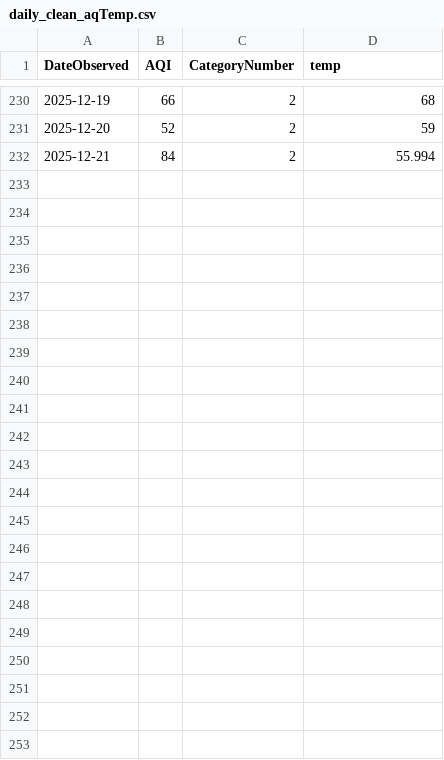
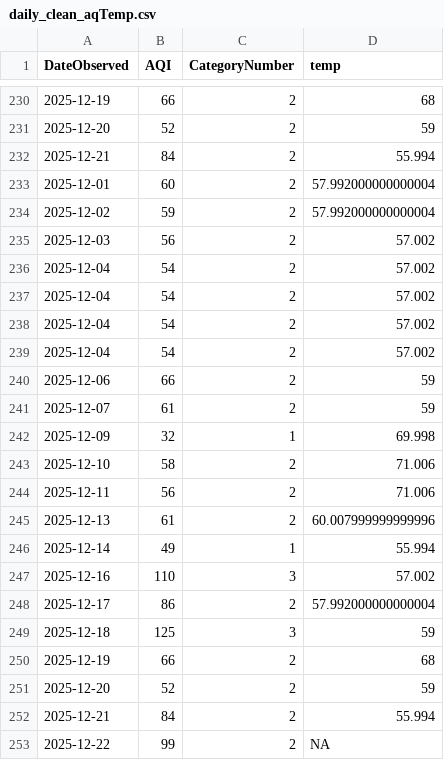
Before and after one commit to LukePapayoanou/LA_AQI-TEMP, a CSV file: weather_proj/daily_clean_aqTemp.csv, drawn as a sheet; only a part is shown, gaps mark what is left out; the diff names each change by its address in the sheet, - before the commit and + after, or states it on an @@ line.

```diff
--- a/weather_proj/daily_clean_aqTemp.csv
+++ b/weather_proj/daily_clean_aqTemp.csv
+row 233: 2025-12-01 | 60 | 2 | 57.992000000000004
+row 234: 2025-12-02 | 59 | 2 | 57.992000000000004
+row 235: 2025-12-03 | 56 | 2 | 57.002
+row 236: 2025-12-04 | 54 | 2 | 57.002
+row 237: 2025-12-04 | 54 | 2 | 57.002
+row 238: 2025-12-04 | 54 | 2 | 57.002
+row 239: 2025-12-04 | 54 | 2 | 57.002
+row 240: 2025-12-06 | 66 | 2 | 59
+row 241: 2025-12-07 | 61 | 2 | 59
+row 242: 2025-12-09 | 32 | 1 | 69.998
+row 243: 2025-12-10 | 58 | 2 | 71.006
+row 244: 2025-12-11 | 56 | 2 | 71.006
+row 245: 2025-12-13 | 61 | 2 | 60.007999999999996
+row 246: 2025-12-14 | 49 | 1 | 55.994
+row 247: 2025-12-16 | 110 | 3 | 57.002
+row 248: 2025-12-17 | 86 | 2 | 57.992000000000004
+row 249: 2025-12-18 | 125 | 3 | 59
+row 250: 2025-12-19 | 66 | 2 | 68
+row 251: 2025-12-20 | 52 | 2 | 59
+row 252: 2025-12-21 | 84 | 2 | 55.994
+row 253: 2025-12-22 | 99 | 2 | NA
```
Also changed, not shown: weather_proj/daily_LA_aq.csv, 3 other files.
